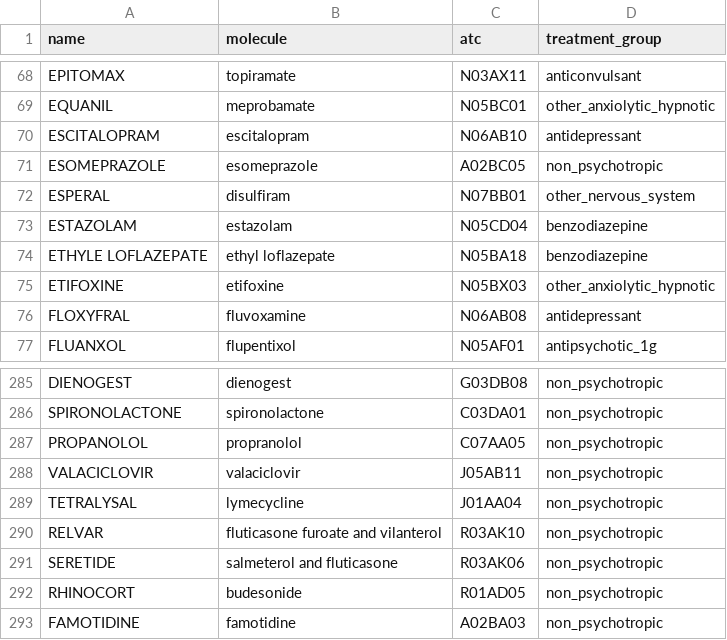
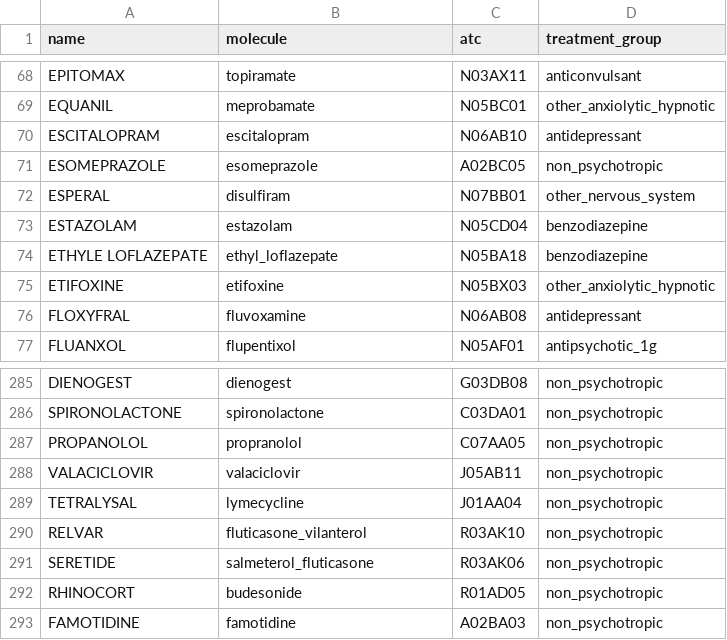
Before and after one commit to fondationfondamental/facedata, a CSV file: facedata/medications.csv, drawn as a sheet; only a part is shown, gaps mark what is left out.

```diff
--- a/facedata/medications.csv
+++ b/facedata/medications.csv
@@ -73,3 +73,3 @@ ESPERAL,disulfiram,N07BB01,other_nervous_system
 ESTAZOLAM,estazolam,N05CD04,benzodiazepine
-ETHYLE LOFLAZEPATE,ethyl loflazepate,N05BA18,benzodiazepine
+ETHYLE LOFLAZEPATE,ethyl_loflazepate,N05BA18,benzodiazepine
 ETIFOXINE,etifoxine,N05BX03,other_anxiolytic_hypnotic
@@ -289,4 +289,4 @@ VALACICLOVIR,valaciclovir,J05AB11,non_psychotropic
 TETRALYSAL,lymecycline,J01AA04,non_psychotropic
-RELVAR,fluticasone furoate and vilanterol,R03AK10,non_psychotropic
-SERETIDE,salmeterol and fluticasone,R03AK06,non_psychotropic
+RELVAR,fluticasone_vilanterol,R03AK10,non_psychotropic
+SERETIDE,salmeterol_fluticasone,R03AK06,non_psychotropic
 RHINOCORT,budesonide,R01AD05,non_psychotropic
```
Also changed, not shown: 43 other files.
